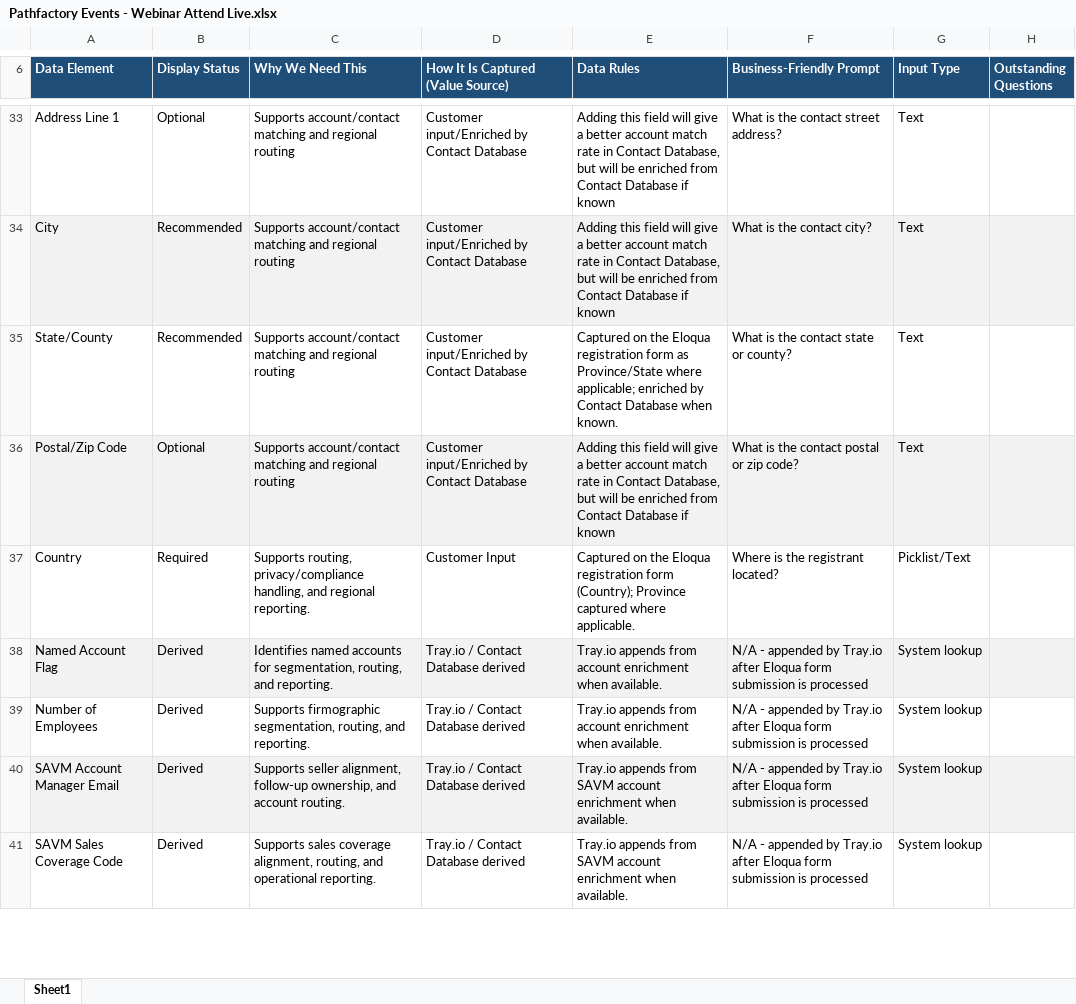
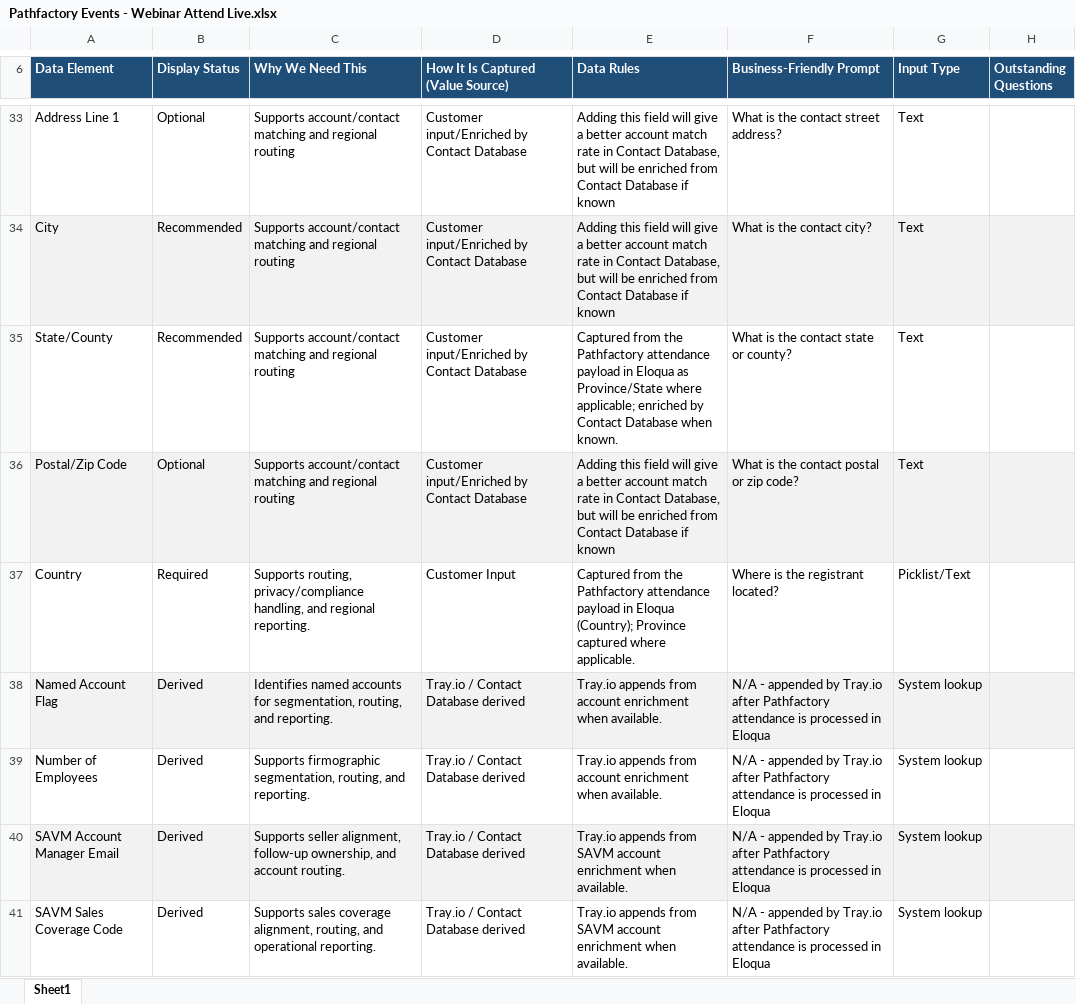
Before and after one commit to demodolly/Air-Traffic-Control-Marketing-Data, an Excel workbook: Pathfactory Events - Webinar Attend Live.xlsx, sheet Sheet1, drawn as a sheet; only a part is shown, gaps mark what is left out; values as stored, in another font and other column widths than the file's, no borders; the diff covers the shown part only; the diff names each change by its address in the sheet, - before the commit and + after, or states it on an @@ line.

```diff
--- a/Pathfactory Events - Webinar Attend Live.xlsx (sheet Sheet1)
+++ b/Pathfactory Events - Webinar Attend Live.xlsx (sheet Sheet1)
-E35 (Data Rules): Captured on the Eloqua registration form as Province/State…
+E35 (Data Rules): Captured from the Pathfactory attendance payload in Eloqua as Province/State…
-E37 (Data Rules): Captured on the Eloqua registration form (Country); Province…
+E37 (Data Rules): Captured from the Pathfactory attendance payload in Eloqua (Country); Province…
-F38:F41 (Business-Friendly Prompt): …Tray.io after Eloqua form submission is processed
+F38:F41 (Business-Friendly Prompt): …Tray.io after Pathfactory attendance is processed in Eloqua
```
Also changed, not shown: 36 added rows and 97 edited cells elsewhere in this sheet, 1 other file.
